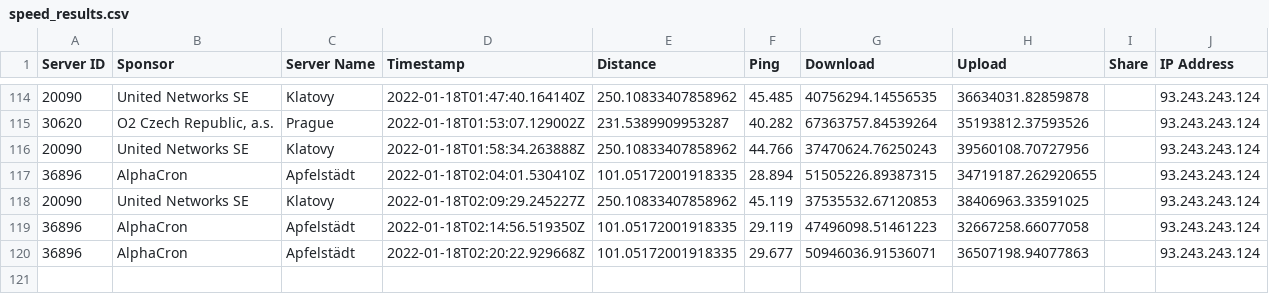
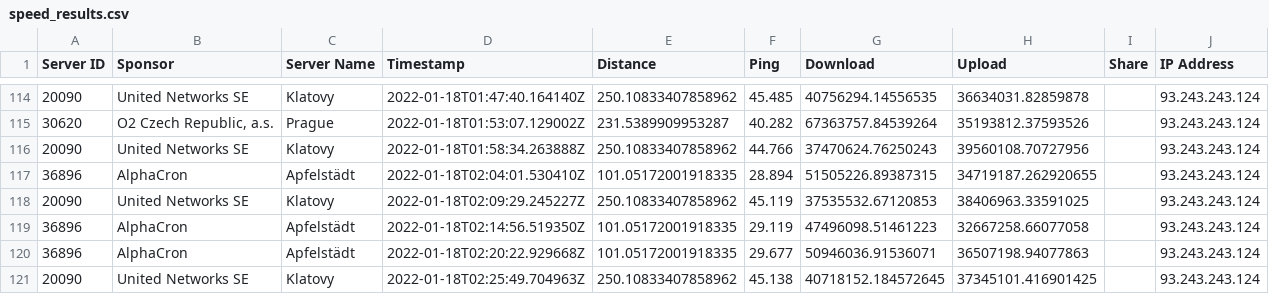
Before and after one commit to FeKoerner/20200323_135631.hdf, a CSV file: speed_results.csv, drawn as a sheet; only a part is shown, gaps mark what is left out; the diff names each change by its address in the sheet, - before the commit and + after, or states it on an @@ line.

Commit message:
speedtest result upload

```diff
--- a/speed_results.csv
+++ b/speed_results.csv
+row 121: 20090 | United Networks SE | Klatovy | 2022-01-18T02:25:49.704963Z | 250.10833407858962 | 45.138 | 40718152.184572645 | 37345101.416901425 |  | 93.243.243.124
```
